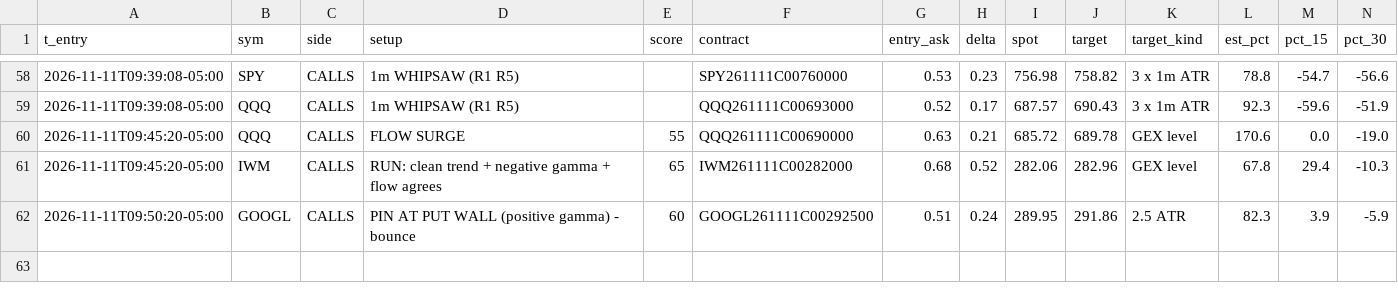
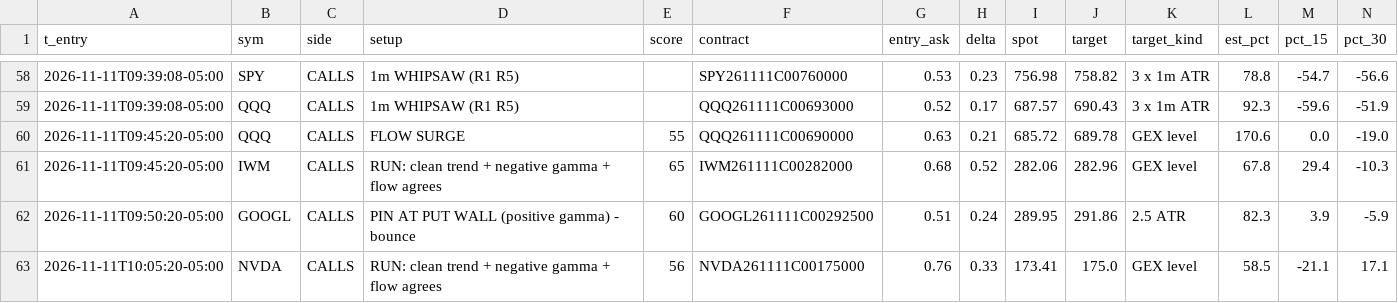
Before and after one commit to jnewsom188327/stoch-bot, a CSV file: gex_fires.csv, drawn as a sheet; only a part is shown, gaps mark what is left out; rows hold the shown columns only; the diff names each change by its address in the sheet, - before the commit and + after, or states it on an @@ line.

```diff
--- a/gex_fires.csv
+++ b/gex_fires.csv
+row 63: 2026-11-11T10:05:20-05:00 | NVDA | CALLS | RUN: clean trend + negative gamma + flow agrees | 56 | NVDA261111C00175000 | 0.76 | 0.33 | 173.41 | 175.0 | GEX level | 58.5 | -21.1 | 17.1
```
Also changed, not shown: 4 other files.
